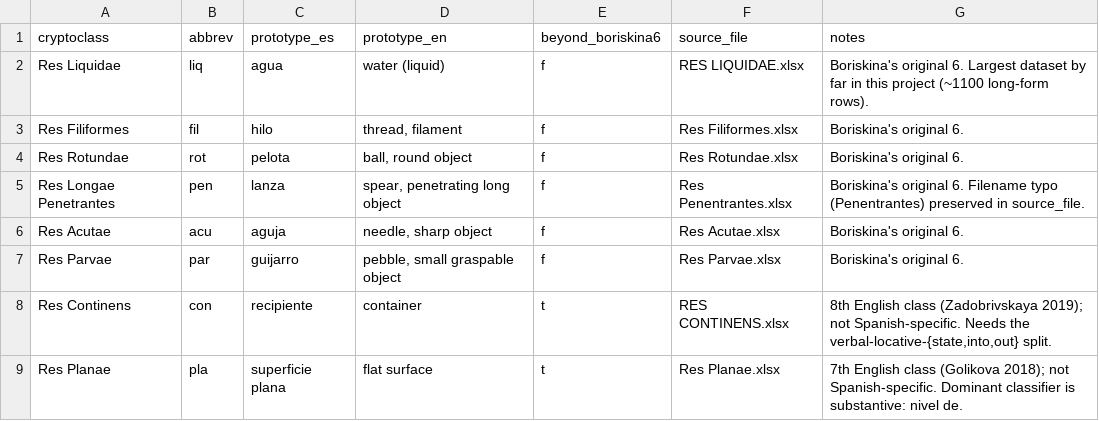
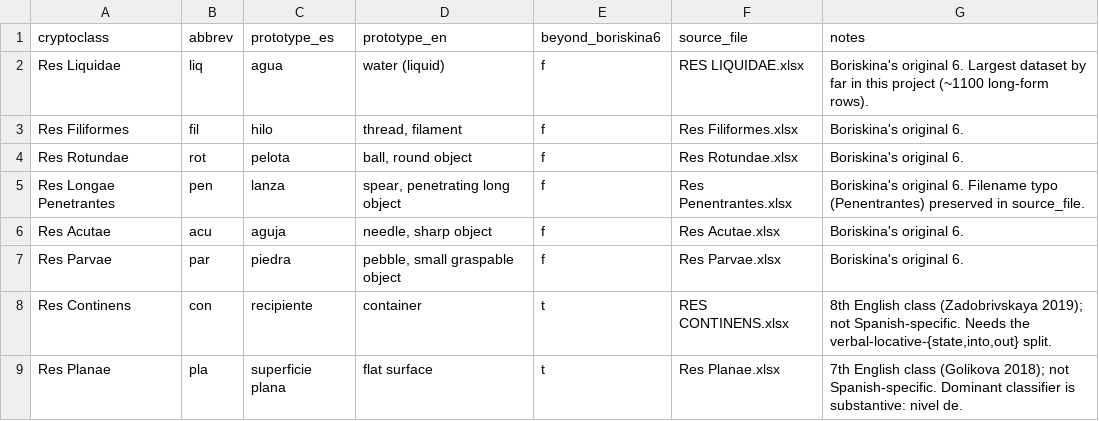
Before and after one commit to nlobach/crypto-classes, a TSV file: data/cryptoclasses.tsv, drawn as a sheet.

```diff
--- a/data/cryptoclasses.tsv
+++ b/data/cryptoclasses.tsv
@@ -6,3 +6,3 @@ Res Longae Penetrantes	pen	lanza	spear, penetrating long object	f	Res Penentrant
 Res Acutae	acu	aguja	needle, sharp object	f	Res Acutae.xlsx	Boriskina's original 6.
-Res Parvae	par	guijarro	pebble, small graspable object	f	Res Parvae.xlsx	Boriskina's original 6.
+Res Parvae	par	piedra	pebble, small graspable object	f	Res Parvae.xlsx	Boriskina's original 6.
 Res Continens	con	recipiente	container	t	RES CONTINENS.xlsx	8th English class (Zadobrivskaya 2019); not Spanish-specific. Needs the verbal-locative-{state,into,out} split.
```
Also changed, not shown: data/classifiers.tsv, 2 other files.
